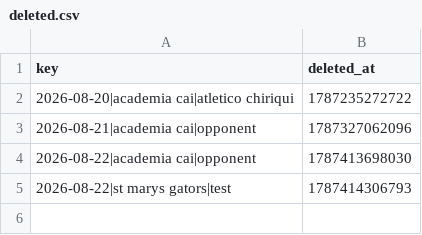
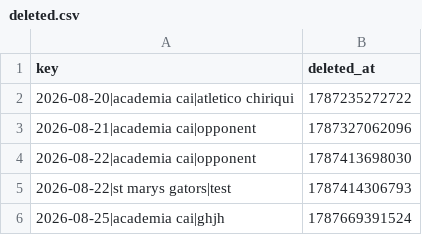
Before and after one commit to pepinllamas/match-data, a CSV file: deleted.csv, drawn as a sheet.

Commit message:
Update deleted-game record

```diff
--- a/deleted.csv
+++ b/deleted.csv
@@ -5 +5,2 @@ key,deleted_at
 "2026-08-22|st marys gators|test",1787414306793
+"2026-08-25|academia cai|ghjh",1787669391524
```
